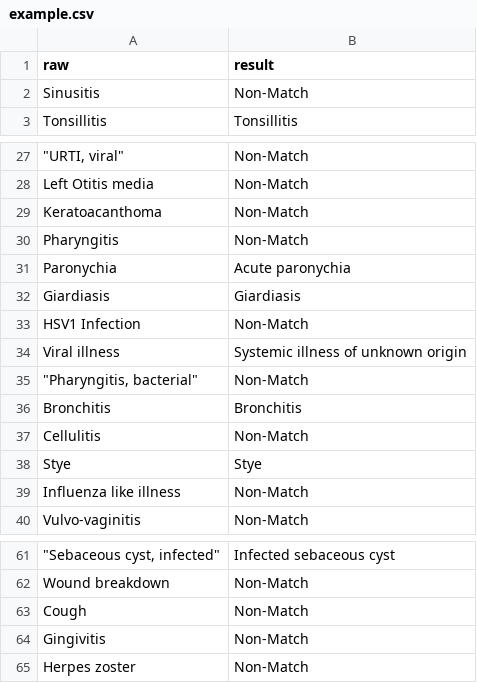
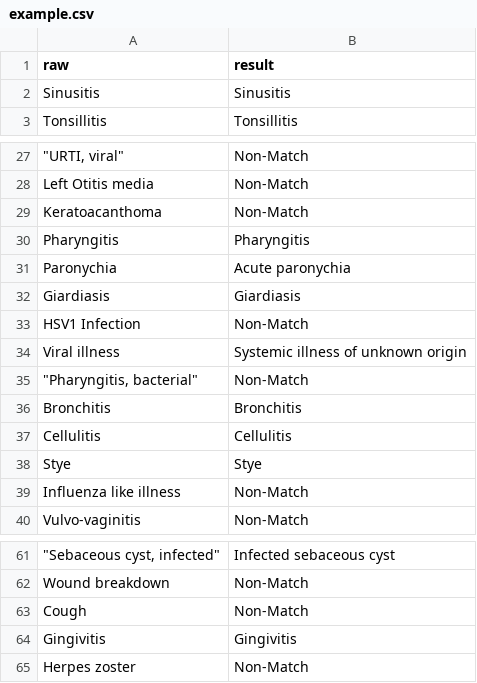
Before and after one commit to Jiacheng199/Digital_Health_NLP, a CSV file: src/process_files/example.csv, drawn as a sheet; only a part is shown, gaps mark what is left out.

```diff
--- a/src/process_files/example.csv
+++ b/src/process_files/example.csv
@@ -1,3 +1,3 @@
 raw,result
-Sinusitis,Non-Match
+Sinusitis,Sinusitis
 Tonsillitis,Tonsillitis
@@ -29,3 +29,3 @@ Left Otitis media,Non-Match
 Keratoacanthoma,Non-Match
-Pharyngitis,Non-Match
+Pharyngitis,Pharyngitis
 Paronychia,Acute paronychia
@@ -36,3 +36,3 @@ Viral illness,Systemic illness of unknown origin
 Bronchitis,Bronchitis
-Cellulitis,Non-Match
+Cellulitis,Cellulitis
 Stye,Stye
@@ -63,3 +63,3 @@ Wound breakdown,Non-Match
 Cough,Non-Match
-Gingivitis,Non-Match
+Gingivitis,Gingivitis
 Herpes zoster,Non-Match
```
Also changed, not shown: src/example.csv, 7 other files.
